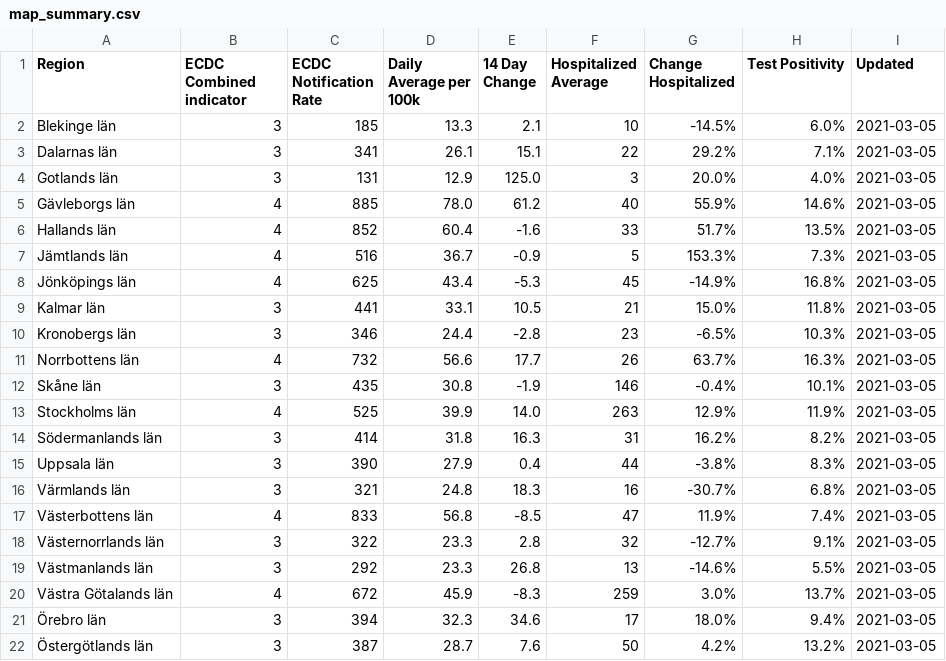
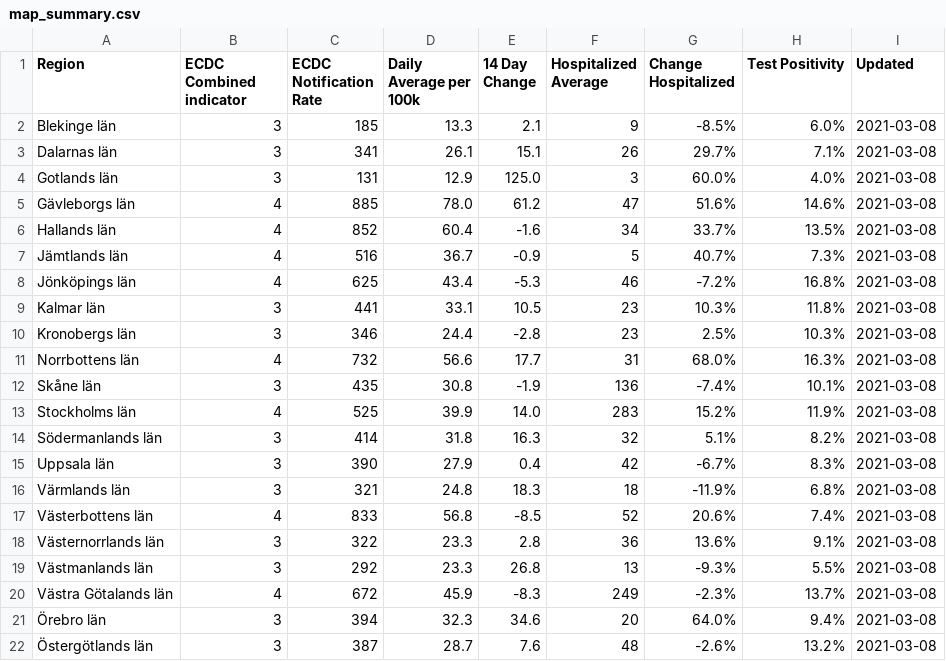
Before and after one commit to covidxix/csvdata, a CSV file: map_summary.csv, drawn as a sheet.

Commit message:
Updated 2021-03-08 12:13

```diff
--- a/map_summary.csv
+++ b/map_summary.csv
@@ -1,22 +1,22 @@
 Region,ECDC Combined indicator,ECDC Notification Rate,Daily Average per 100k,14 Day Change,Hospitalized Average,Change Hospitalized,Test Positivity,Updated
-Blekinge län,3,185,13.3,2.1,10,-14.5%,6.0%,2021-03-05
-Dalarnas län,3,341,26.1,15.1,22,29.2%,7.1%,2021-03-05
-Gotlands län,3,131,12.9,125.0,3,20.0%,4.0%,2021-03-05
-Gävleborgs län,4,885,78.0,61.2,40,55.9%,14.6%,2021-03-05
-Hallands län,4,852,60.4,-1.6,33,51.7%,13.5%,2021-03-05
-Jämtlands län,4,516,36.7,-0.9,5,153.3%,7.3%,2021-03-05
-Jönköpings län,4,625,43.4,-5.3,45,-14.9%,16.8%,2021-03-05
-Kalmar län,3,441,33.1,10.5,21,15.0%,11.8%,2021-03-05
-Kronobergs län,3,346,24.4,-2.8,23,-6.5%,10.3%,2021-03-05
-Norrbottens län,4,732,56.6,17.7,26,63.7%,16.3%,2021-03-05
-Skåne län,3,435,30.8,-1.9,146,-0.4%,10.1%,2021-03-05
-Stockholms län,4,525,39.9,14.0,263,12.9%,11.9%,2021-03-05
-Södermanlands län,3,414,31.8,16.3,31,16.2%,8.2%,2021-03-05
-Uppsala län,3,390,27.9,0.4,44,-3.8%,8.3%,2021-03-05
-Värmlands län,3,321,24.8,18.3,16,-30.7%,6.8%,2021-03-05
-Västerbottens län,4,833,56.8,-8.5,47,11.9%,7.4%,2021-03-05
-Västernorrlands län,3,322,23.3,2.8,32,-12.7%,9.1%,2021-03-05
-Västmanlands län,3,292,23.3,26.8,13,-14.6%,5.5%,2021-03-05
-Västra Götalands län,4,672,45.9,-8.3,259,3.0%,13.7%,2021-03-05
-Örebro län,3,394,32.3,34.6,17,18.0%,9.4%,2021-03-05
-Östergötlands län,3,387,28.7,7.6,50,4.2%,13.2%,2021-03-05
+Blekinge län,3,185,13.3,2.1,9,-8.5%,6.0%,2021-03-08
+Dalarnas län,3,341,26.1,15.1,26,29.7%,7.1%,2021-03-08
+Gotlands län,3,131,12.9,125.0,3,60.0%,4.0%,2021-03-08
+Gävleborgs län,4,885,78.0,61.2,47,51.6%,14.6%,2021-03-08
+Hallands län,4,852,60.4,-1.6,34,33.7%,13.5%,2021-03-08
+Jämtlands län,4,516,36.7,-0.9,5,40.7%,7.3%,2021-03-08
+Jönköpings län,4,625,43.4,-5.3,46,-7.2%,16.8%,2021-03-08
+Kalmar län,3,441,33.1,10.5,23,10.3%,11.8%,2021-03-08
+Kronobergs län,3,346,24.4,-2.8,23,2.5%,10.3%,2021-03-08
+Norrbottens län,4,732,56.6,17.7,31,68.0%,16.3%,2021-03-08
+Skåne län,3,435,30.8,-1.9,136,-7.4%,10.1%,2021-03-08
+Stockholms län,4,525,39.9,14.0,283,15.2%,11.9%,2021-03-08
+Södermanlands län,3,414,31.8,16.3,32,5.1%,8.2%,2021-03-08
+Uppsala län,3,390,27.9,0.4,42,-6.7%,8.3%,2021-03-08
+Värmlands län,3,321,24.8,18.3,18,-11.9%,6.8%,2021-03-08
+Västerbottens län,4,833,56.8,-8.5,52,20.6%,7.4%,2021-03-08
+Västernorrlands län,3,322,23.3,2.8,36,13.6%,9.1%,2021-03-08
+Västmanlands län,3,292,23.3,26.8,13,-9.3%,5.5%,2021-03-08
+Västra Götalands län,4,672,45.9,-8.3,249,-2.3%,13.7%,2021-03-08
+Örebro län,3,394,32.3,34.6,20,64.0%,9.4%,2021-03-08
+Östergötlands län,3,387,28.7,7.6,48,-2.6%,13.2%,2021-03-08
```
